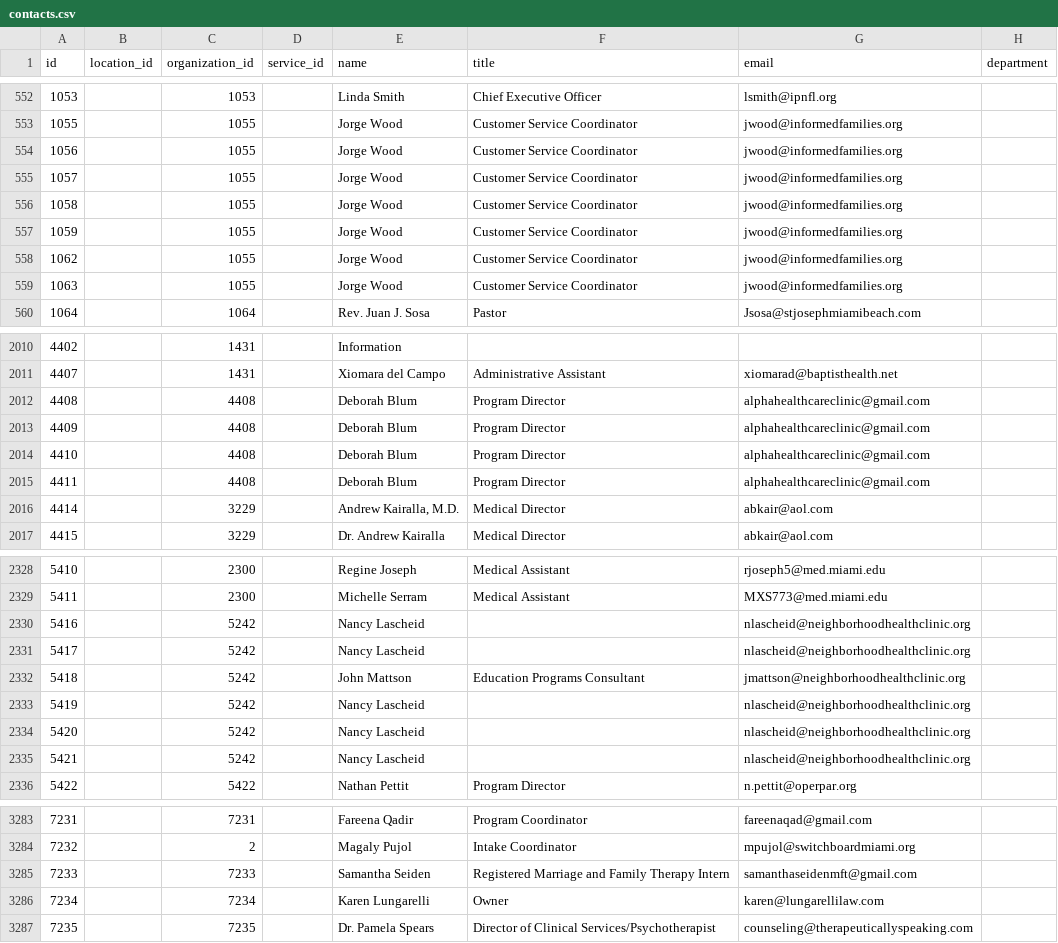
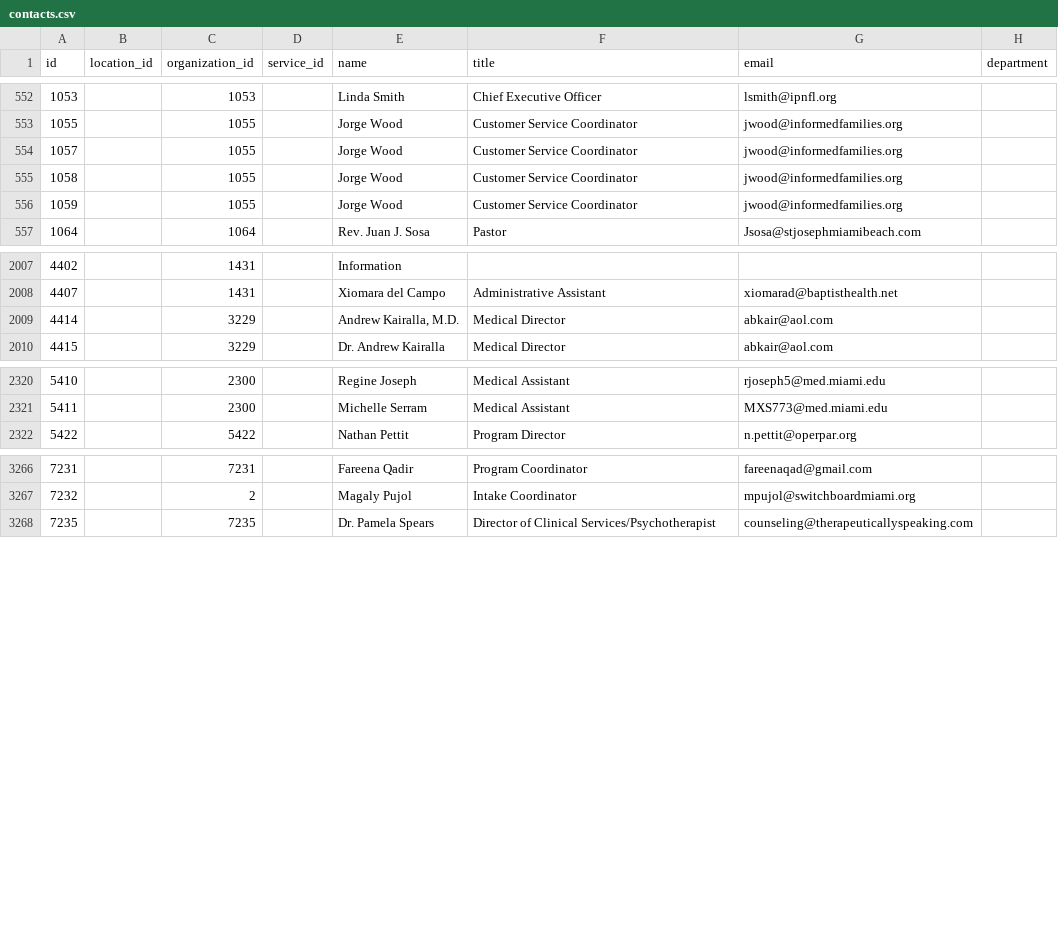
Before and after one commit to MissoulaConnect/data-transformation, a CSV file: miamiopen211/ohana/contacts.csv, drawn as a sheet; only a part is shown, gaps mark what is left out; removed rows and columns are numbered as before the commit, all else as after; the diff covers the shown part only; the diff names each change by its address in the sheet, - before the commit and + after, or states it on an @@ line.

Commit message:
Services now pulled from providers which have service taxonomy facets

```diff
--- a/miamiopen211/ohana/contacts.csv
+++ b/miamiopen211/ohana/contacts.csv
-row 554: 1056 |  | 1055 |  | Jorge Wood | Customer Service Coordinator | jwood@informedfamilies.org
-row 558: 1062 |  | 1055 |  | Jorge Wood | Customer Service Coordinator | jwood@informedfamilies.org
-row 559: 1063 |  | 1055 |  | Jorge Wood | Customer Service Coordinator | jwood@informedfamilies.org
-row 2012: 4408 |  | 4408 |  | Deborah Blum | Program Director | alphahealthcareclinic@gmail.com
-row 2013: 4409 |  | 4408 |  | Deborah Blum | Program Director | alphahealthcareclinic@gmail.com
-row 2014: 4410 |  | 4408 |  | Deborah Blum | Program Director | alphahealthcareclinic@gmail.com
-row 2015: 4411 |  | 4408 |  | Deborah Blum | Program Director | alphahealthcareclinic@gmail.com
-row 2330: 5416 |  | 5242 |  | Nancy Lascheid |  | nlascheid@neighborhoodhealthclinic.org
-row 2331: 5417 |  | 5242 |  | Nancy Lascheid |  | nlascheid@neighborhoodhealthclinic.org
-row 2332: 5418 |  | 5242 |  | John Mattson | Education Programs Consultant | jmattson@neighborhoodhealthclinic.org
-row 2333: 5419 |  | 5242 |  | Nancy Lascheid |  | nlascheid@neighborhoodhealthclinic.org
-row 2334: 5420 |  | 5242 |  | Nancy Lascheid |  | nlascheid@neighborhoodhealthclinic.org
-row 2335: 5421 |  | 5242 |  | Nancy Lascheid |  | nlascheid@neighborhoodhealthclinic.org
-row 3285: 7233 |  | 7233 |  | Samantha Seiden | Registered Marriage and Family Therapy Intern | samanthaseidenmft@gmail.com
-row 3286: 7234 |  | 7234 |  | Karen Lungarelli | Owner | karen@lungarellilaw.com
```
Also changed, not shown: 3 added rows, 5 removed rows and 42 edited cells elsewhere in this file, miamiopen211/contact.csv, miamiopen211/ohana/locations.csv, 18 other files.
